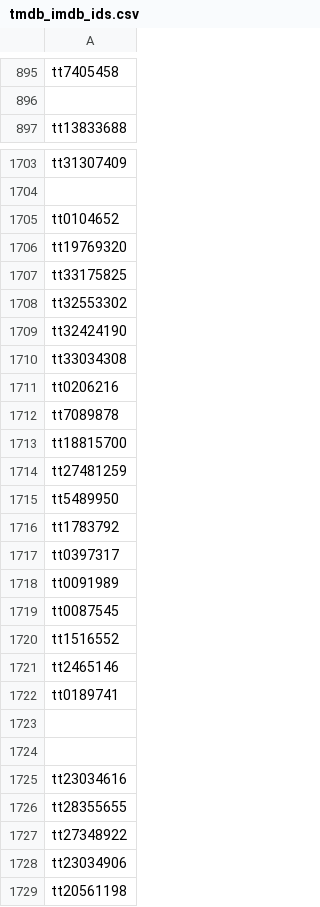
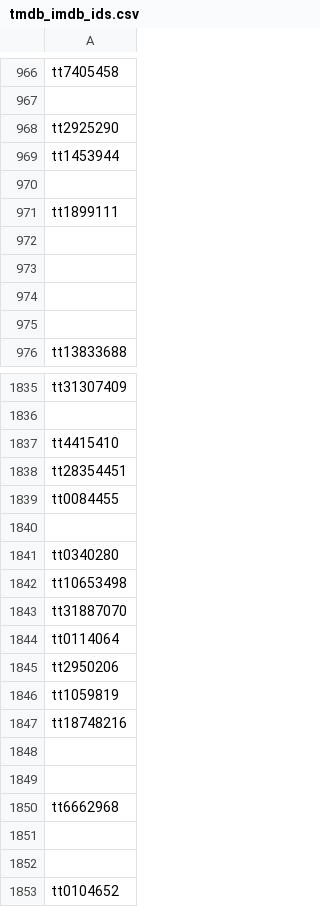
Before and after one commit to Astor77/TIR104_g2_new, a CSV file: A0_raw_data/tw/omdb_info/tmdb_imdb_ids.csv, drawn as a sheet; only a part is shown, gaps mark what is left out; the shorter side is filled out with more unchanged rows; the diff covers the shown part only; the diff names each change by its address in the sheet, - before the commit and + after, or states it on an @@ line.

```diff
--- a/A0_raw_data/tw/omdb_info/tmdb_imdb_ids.csv
+++ b/A0_raw_data/tw/omdb_info/tmdb_imdb_ids.csv
+row 968: tt2925290
+row 969: tt1453944
+row 970: (empty)
+row 971: tt1899111
+row 972: (empty)
+row 973: (empty)
+row 974: (empty)
+row 975: (empty)
+row 1837: tt4415410
+row 1838: tt28354451
+row 1839: tt0084455
+row 1840: (empty)
+row 1841: tt0340280
+row 1842: tt10653498
+row 1843: tt31887070
+row 1844: tt0114064
+row 1845: tt2950206
+row 1846: tt1059819
+row 1847: tt18748216
+row 1848: (empty)
+row 1849: (empty)
+row 1850: tt6662968
+row 1851: (empty)
+row 1852: (empty)
```
Also changed, not shown: 153 added rows, 1 removed row, 1 moved row and 3 edited cells elsewhere in this file, A0_raw_data/tw/omdb_info/first_requests_id.csv, 1 other file.
